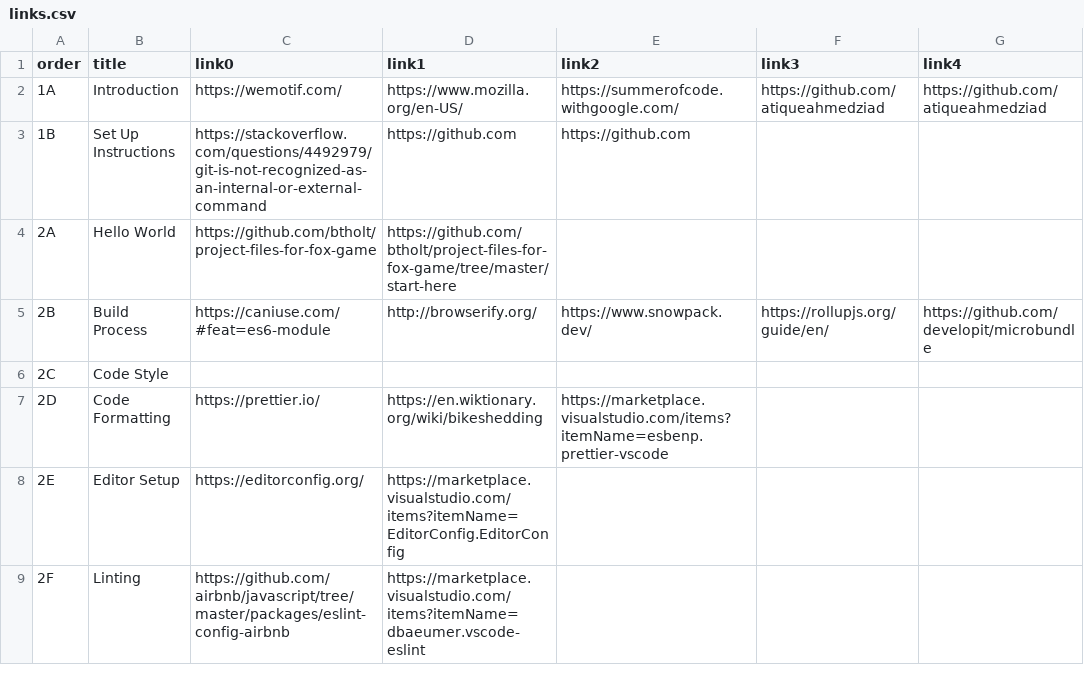
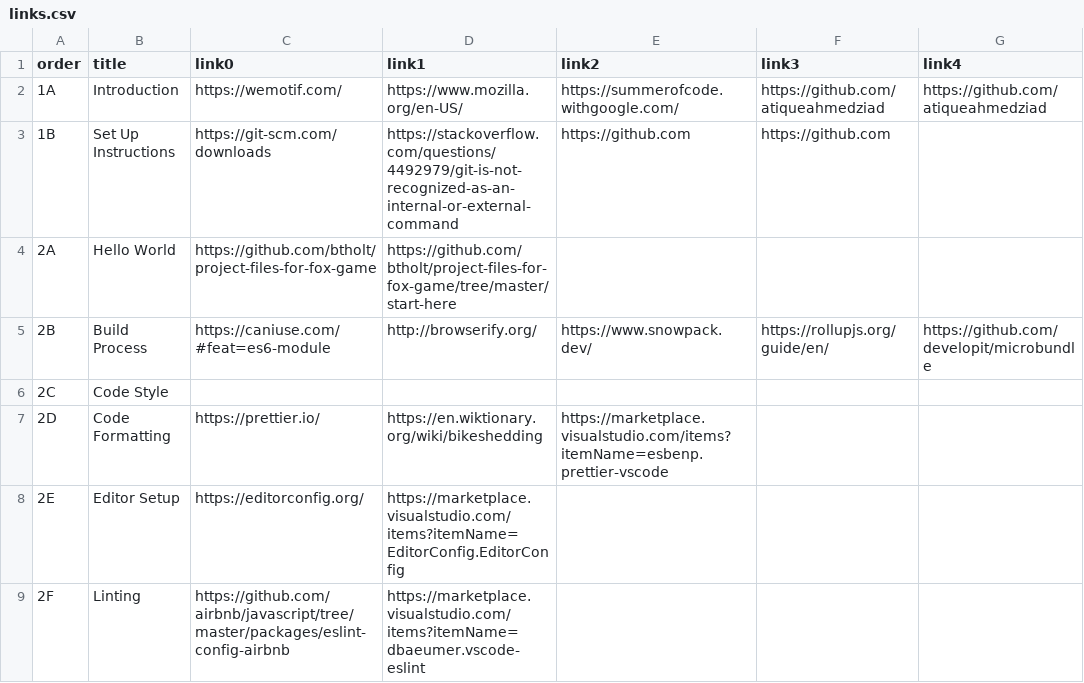
Before and after one commit to atiqueahmedziad/intro-git-workshop, a CSV file: links.csv, drawn as a sheet; only a part is shown; the diff names each change by its address in the sheet, - before the commit and + after, or states it on an @@ line.

```diff
--- a/links.csv
+++ b/links.csv
-C3 (link0): https://stackoverflow.com/questions/4492979/git-is-not-recognized-as-an-internal-or-external-command
+C3 (link0): https://git-scm.com/downloads
-D3 (link1): https://github.com
+D3 (link1): https://stackoverflow.com/questions/4492979/git-is-not-recognized-as-an-internal-or-external-command
-F3 (link3): (empty)
+F3 (link3): https://github.com
```
Also changed, not shown: 56 other files.
